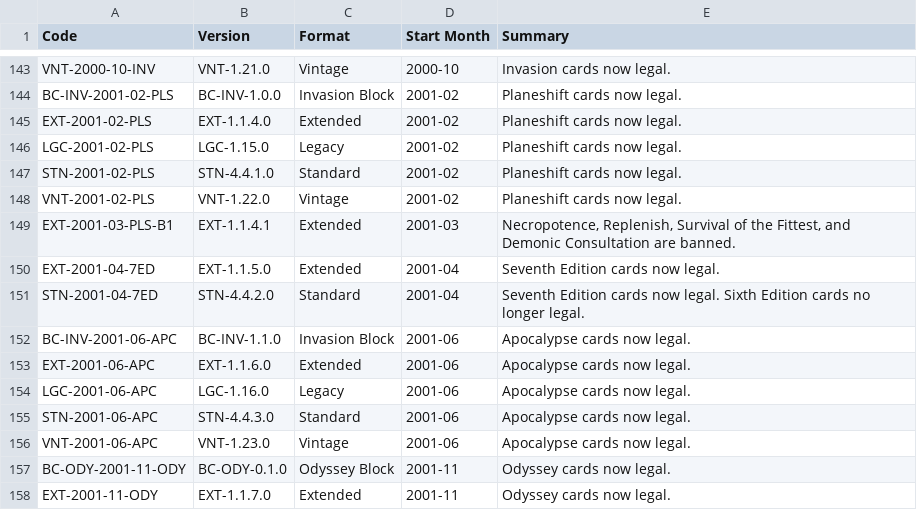
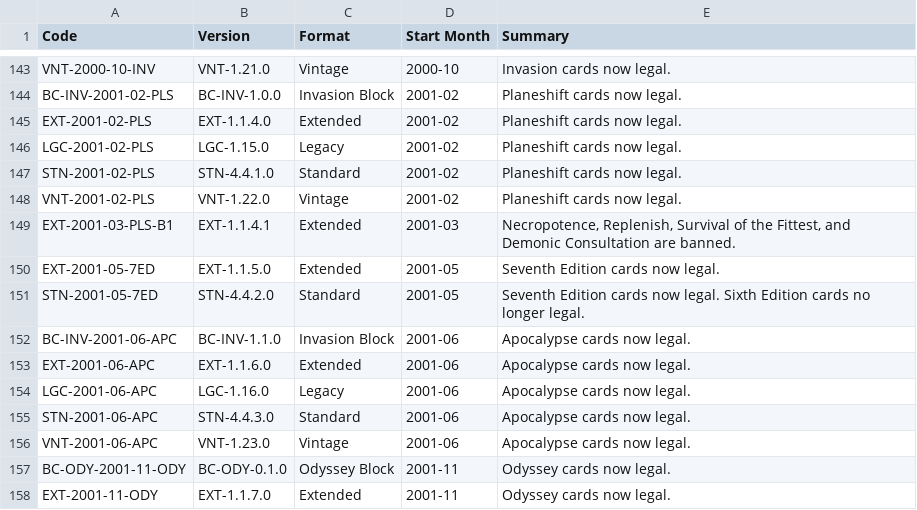
Before and after one commit to NonSumusDigni/mtg-deck-history, a CSV file: constructed-format-epochs.csv, drawn as a sheet; only a part is shown, gaps mark what is left out.

Commit message:
Fix Australian NAtionals 2001 epoch, and 7ED epoch

```diff
--- a/constructed-format-epochs.csv
+++ b/constructed-format-epochs.csv
@@ -149,4 +149,4 @@ VNT-2001-02-PLS,VNT-1.22.0,Vintage,2001-02,Planeshift cards now legal.
 EXT-2001-03-PLS-B1,EXT-1.1.4.1,Extended,2001-03,"Necropotence, Replenish, Survival of the Fittest, and Demonic Consultation are banned."
-EXT-2001-04-7ED,EXT-1.1.5.0,Extended,2001-04,Seventh Edition cards now legal.
-STN-2001-04-7ED,STN-4.4.2.0,Standard,2001-04,Seventh Edition cards now legal. Sixth Edition cards no longer legal.
+EXT-2001-05-7ED,EXT-1.1.5.0,Extended,2001-05,Seventh Edition cards now legal.
+STN-2001-05-7ED,STN-4.4.2.0,Standard,2001-05,Seventh Edition cards now legal. Sixth Edition cards no longer legal.
 BC-INV-2001-06-APC,BC-INV-1.1.0,Invasion Block,2001-06,Apocalypse cards now legal.
```
Also changed, not shown: 39 other files.
